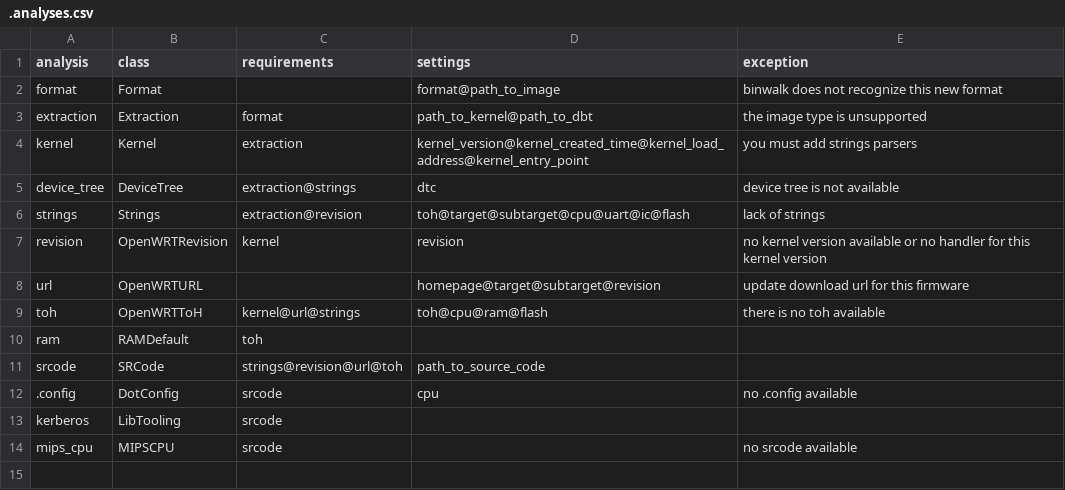
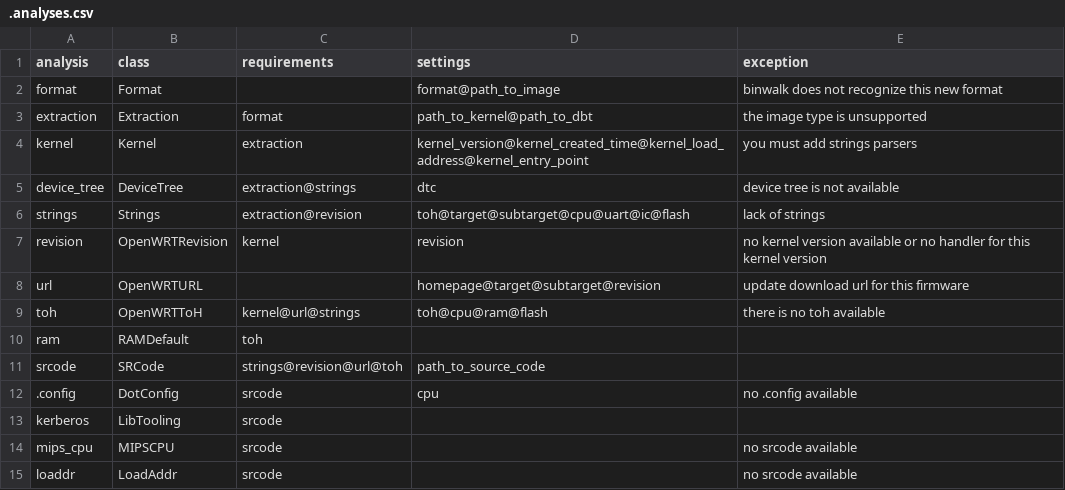
Before and after one commit to cyruscyliu/firmguide, a CSV file: analyses/.analyses.csv, drawn as a sheet; the diff names each change by its address in the sheet, - before the commit and + after, or states it on an @@ line.

Commit message:
add inf_loaddr for mips

```diff
--- a/analyses/.analyses.csv
+++ b/analyses/.analyses.csv
+row 15: loaddr | LoadAddr | srcode |  | no srcode available
```
Also changed, not shown: 4 other files.
